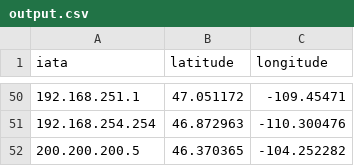
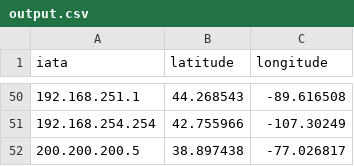
Before and after one commit to notprg/Situation-Awareness, a CSV file: output.csv, drawn as a sheet; only a part is shown, gaps mark what is left out; the diff covers the shown part only.

```diff
--- a/output.csv
+++ b/output.csv
@@ -50,3 +50,3 @@ iata,latitude,longitude
-192.168.251.1,47.051172,-109.45471
-192.168.254.254,46.872963,-110.300476
-200.200.200.5,46.370365,-104.252282
+192.168.251.1,44.268543,-89.616508
+192.168.254.254,42.755966,-107.30249
+200.200.200.5,38.897438,-77.026817
```
Also changed, not shown: 96 edited cells elsewhere in this file, routes.csv.
